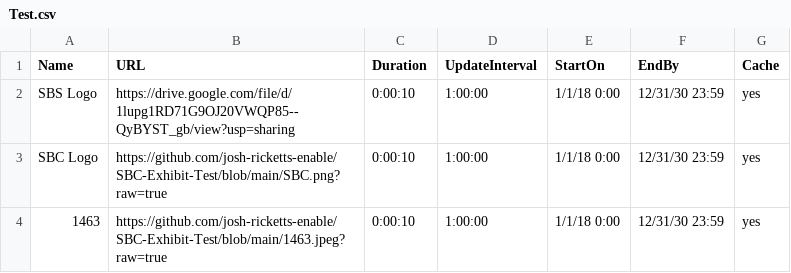
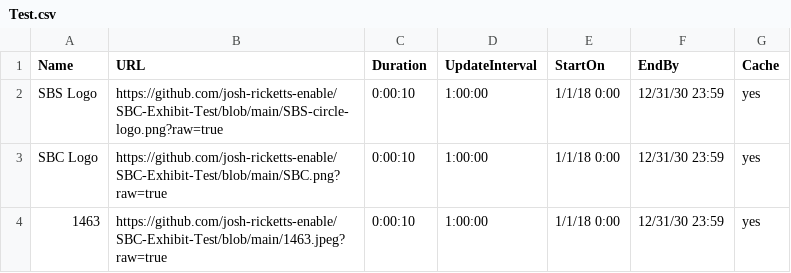
Before and after one commit to josh-ricketts-enable/SBC-Exhibit-Test, a CSV file: Test.csv, drawn as a sheet.

Commit message:
Update Test.csv

```diff
--- a/Test.csv
+++ b/Test.csv
@@ -1,3 +1,3 @@
 Name,URL,Duration,UpdateInterval,StartOn,EndBy,Cache
-SBS Logo,https://drive.google.com/file/d/1lupg1RD71G9OJ20VWQP85--QyBYST_gb/view?usp=sharing,0:00:10,1:00:00,1/1/18 0:00,12/31/30 23:59,yes
+SBS Logo,https://github.com/josh-ricketts-enable/SBC-Exhibit-Test/blob/main/SBS-circle-logo.png?raw=true,0:00:10,1:00:00,1/1/18 0:00,12/31/30 23:59,yes
 SBC Logo,https://github.com/josh-ricketts-enable/SBC-Exhibit-Test/blob/main/SBC.png?raw=true,0:00:10,1:00:00,1/1/18 0:00,12/31/30 23:59,yes
```
